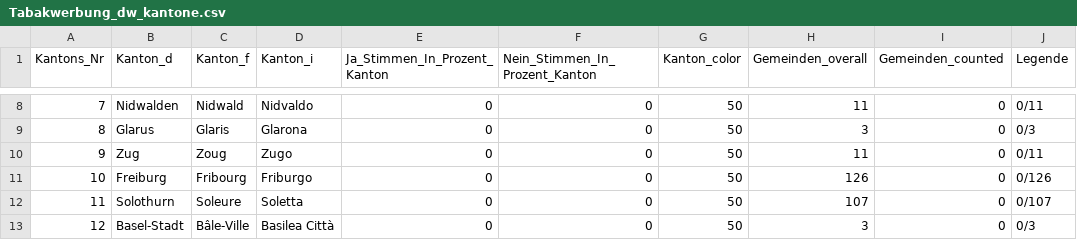
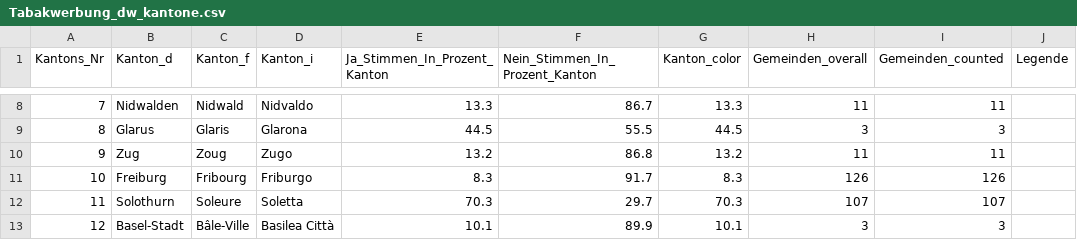
Before and after one commit to awp-finanznachrichten/lena_februar2022, a CSV file: Output/Tabakwerbung_dw_kantone.csv, drawn as a sheet; only a part is shown, gaps mark what is left out; the diff covers the shown part only.

```diff
--- a/Output/Tabakwerbung_dw_kantone.csv
+++ b/Output/Tabakwerbung_dw_kantone.csv
@@ -8,6 +8,6 @@
-7,"Nidwalden","Nidwald","Nidvaldo",0,0,50,11,0,"0/11"
-8,"Glarus","Glaris","Glarona",0,0,50,3,0,"0/3"
-9,"Zug","Zoug","Zugo",0,0,50,11,0,"0/11"
-10,"Freiburg","Fribourg","Friburgo",0,0,50,126,0,"0/126"
-11,"Solothurn","Soleure","Soletta",0,0,50,107,0,"0/107"
-12,"Basel-Stadt","Bâle-Ville","Basilea Città",0,0,50,3,0,"0/3"
+7,"Nidwalden","Nidwald","Nidvaldo",13.3,86.7,13.3,11,11,
+8,"Glarus","Glaris","Glarona",44.5,55.5,44.5,3,3,
+9,"Zug","Zoug","Zugo",13.2,86.8,13.2,11,11,
+10,"Freiburg","Fribourg","Friburgo",8.3,91.7,8.3,126,126,
+11,"Solothurn","Soleure","Soletta",70.3,29.7,70.3,107,107,
+12,"Basel-Stadt","Bâle-Ville","Basilea Città",10.1,89.9,10.1,3,3,
```
Also changed, not shown: 100 edited cells elsewhere in this file, Output/GE_Logement_dw.csv, Output/JU_Transparence_dw.csv, 43 other files.
